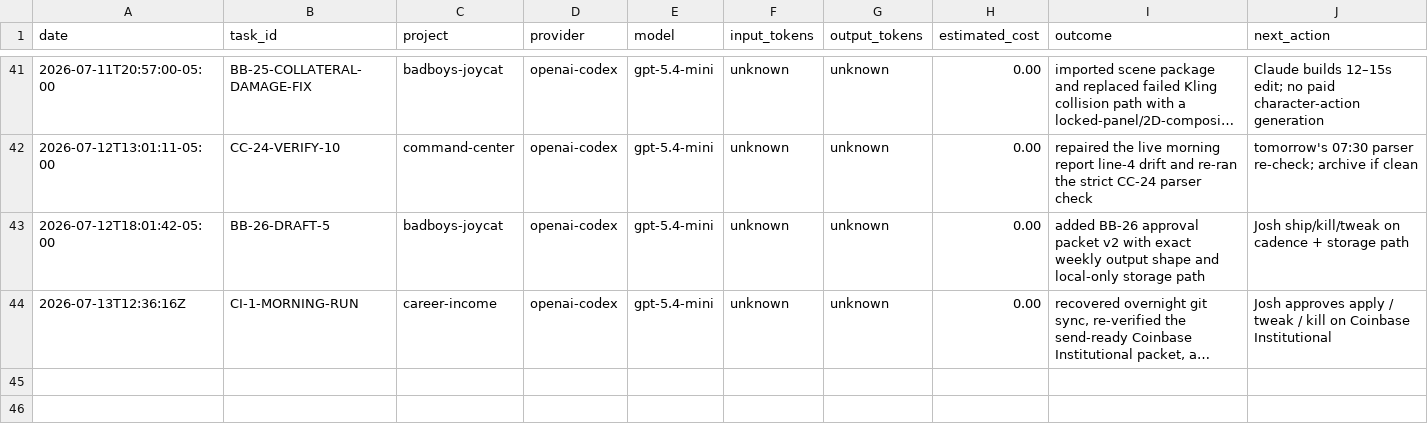
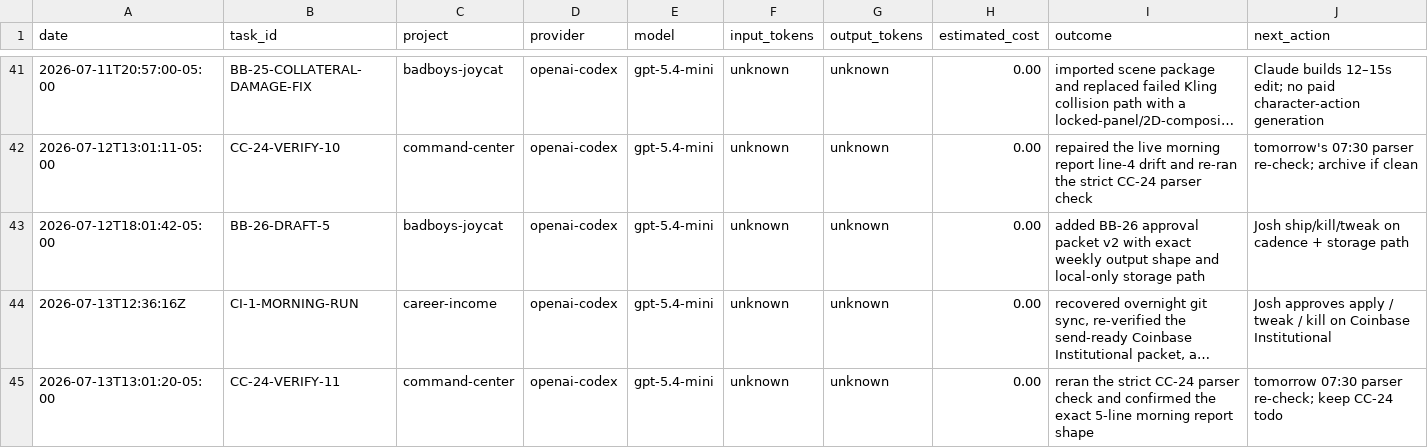
Before and after one commit to jcrypto420/COMMANDER, a CSV file: logs/model_usage.csv, drawn as a sheet; only a part is shown, gaps mark what is left out; long unchanged cells end in …; the diff names each change by its address in the sheet, - before the commit and + after, or states it on an @@ line.

Commit message:
Verify CC-24 morning report shape

```diff
--- a/logs/model_usage.csv
+++ b/logs/model_usage.csv
+row 45: 2026-07-13T13:01:20-05:00 | CC-24-VERIFY-11 | command-center | openai-codex | gpt-5.4-mini | unknown | unknown | 0.00 | reran the strict CC-24 parser check and confirmed the exact 5-line morning report shape | tomorrow 07:30 parser re-check; keep CC-24 todo
```
Also changed, not shown: 3 other files.
